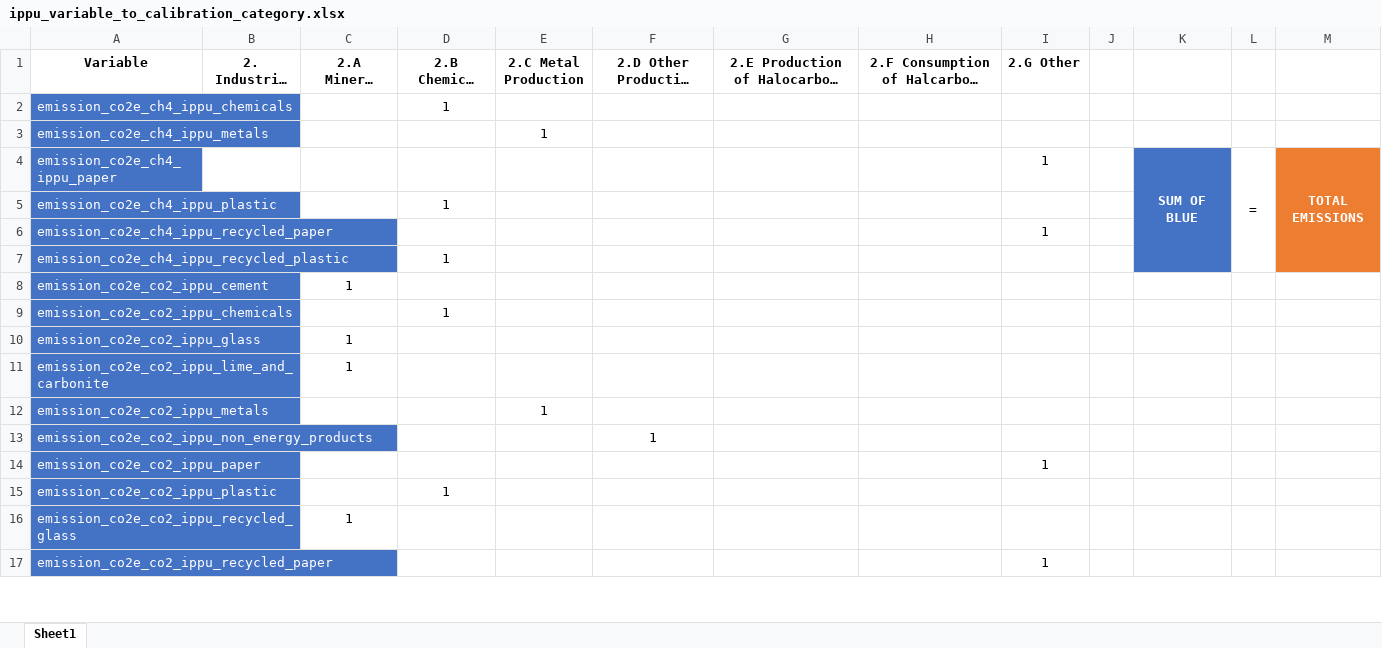
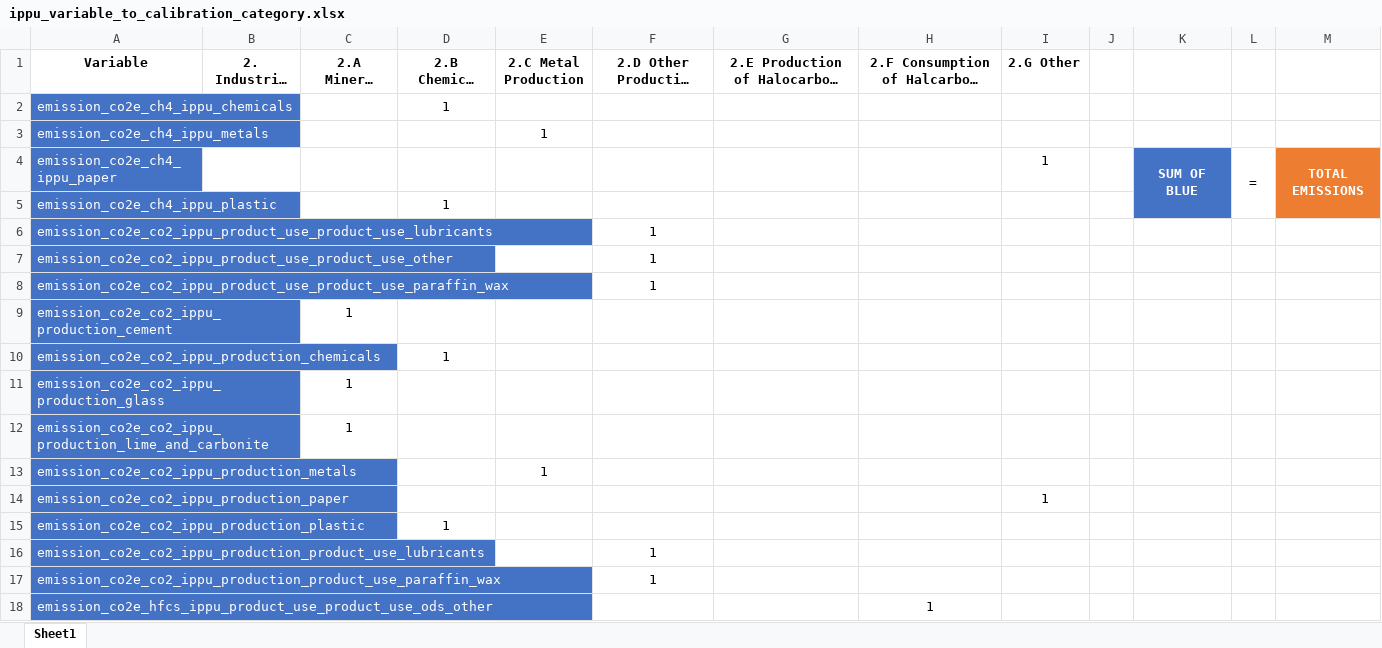
Before and after one commit to jarojasag/lac_decarbonization, an Excel workbook: ref/preliminary_calibration_info/ippu_variable_to_calibration_category.xlsx, sheet Sheet1, drawn as a sheet; only a part is shown; long unchanged cells end in …; values as stored, in another font and other column widths than the file's, no borders; conditional formats and table styles not drawn; removed rows and columns are numbered as before the commit, all else as after; the diff covers the shown part only; the diff names each change by its address in the sheet, - before the commit and + after, or states it on an @@ line.

Commit message:
updated calibration matrix for IPPU

```diff
--- a/ref/preliminary_calibration_info/ippu_variable_to_calibration_category.xlsx (sheet Sheet1)
+++ b/ref/preliminary_calibration_info/ippu_variable_to_calibration_category.xlsx (sheet Sheet1)
-row 6: emission_co2e_ch4_ippu_recycled_paper |  |  |  |  |  |  |  | 1
-row 7: emission_co2e_ch4_ippu_recycled_plastic |  |  | 1
+row 6: emission_co2e_co2_ippu_product_use_product_use_lubricants |  |  |  |  | 1
+row 7: emission_co2e_co2_ippu_product_use_product_use_other |  |  |  |  | 1
+row 8: emission_co2e_co2_ippu_product_use_product_use_paraffin_wax |  |  |  |  | 1
-A9 (Variable): emission_co2e_co2_ippu_cement
+A9 (Variable): emission_co2e_co2_ippu_production_cement
-A10 (Variable): emission_co2e_co2_ippu_chemicals
+A10 (Variable): emission_co2e_co2_ippu_production_chemicals
-A11 (Variable): emission_co2e_co2_ippu_glass
+A11 (Variable): emission_co2e_co2_ippu_production_glass
-A12 (Variable): emission_co2e_co2_ippu_lime_and_carbonite
+A12 (Variable): emission_co2e_co2_ippu_production_lime_and_carbonite
-A13 (Variable): emission_co2e_co2_ippu_metals
+A13 (Variable): emission_co2e_co2_ippu_production_metals
-row 13: emission_co2e_co2_ippu_non_energy_products |  |  |  |  | 1
-A14 (Variable): emission_co2e_co2_ippu_paper
+A14 (Variable): emission_co2e_co2_ippu_production_paper
-A15 (Variable): emission_co2e_co2_ippu_plastic
+A15 (Variable): emission_co2e_co2_ippu_production_plastic
-row 16: emission_co2e_co2_ippu_recycled_glass |  | 1
-row 17: emission_co2e_co2_ippu_recycled_paper |  |  |  |  |  |  |  | 1
+row 16: emission_co2e_co2_ippu_production_product_use_lubricants |  |  |  |  | 1
+row 17: emission_co2e_co2_ippu_production_product_use_paraffin_wax |  |  |  |  | 1
+row 18: emission_co2e_hfcs_ippu_product_use_product_use_ods_other |  |  |  |  |  |  | 1
```
Also changed, not shown: 4 added rows, 8 removed rows and 5 edited cells elsewhere in this sheet, ref/ingestion/parameters_demo/model_input_variables_ce_demo.xlsx, 2 other files.
